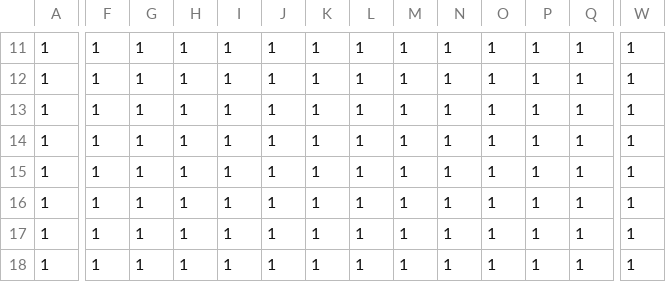
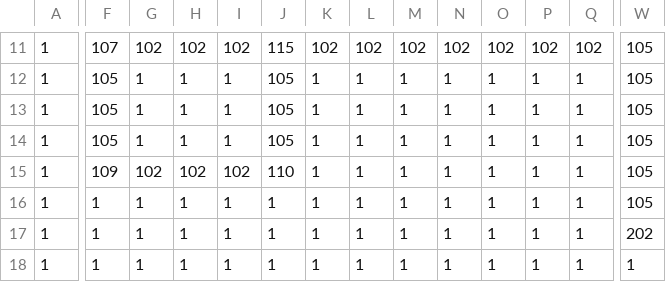
Before and after one commit to FlareyWha/Gorlock-V-Wizards, a CSV file: Assets/Maps/Edit.csv, drawn as a sheet; only a part is shown, gaps mark what is left out; the diff covers the shown part only; the diff names each change by its address in the sheet, - before the commit and + after, or states it on an @@ line.

```diff
--- a/Assets/Maps/Edit.csv
+++ b/Assets/Maps/Edit.csv
-F11: 1
+F11: 107
-G11: 1
+G11: 102
-H11: 1
+H11: 102
-I11: 1
+I11: 102
-J11: 1
+J11: 115
-K11: 1
+K11: 102
-L11: 1
+L11: 102
-M11: 1
+M11: 102
-N11: 1
+N11: 102
-O11: 1
+O11: 102
-P11: 1
+P11: 102
-Q11: 1
+Q11: 102
-W11:W16: 1
+W11:W16: 105
-F12:F14: 1
+F12:F14: 105
-J12:J14: 1
+J12:J14: 105
-F15: 1
+F15: 109
-G15: 1
+G15: 102
-H15: 1
+H15: 102
-I15: 1
+I15: 102
-J15: 1
+J15: 110
-W17: 1
+W17: 202
```
Also changed, not shown: 37 edited cells elsewhere in this file, 2 other files.
